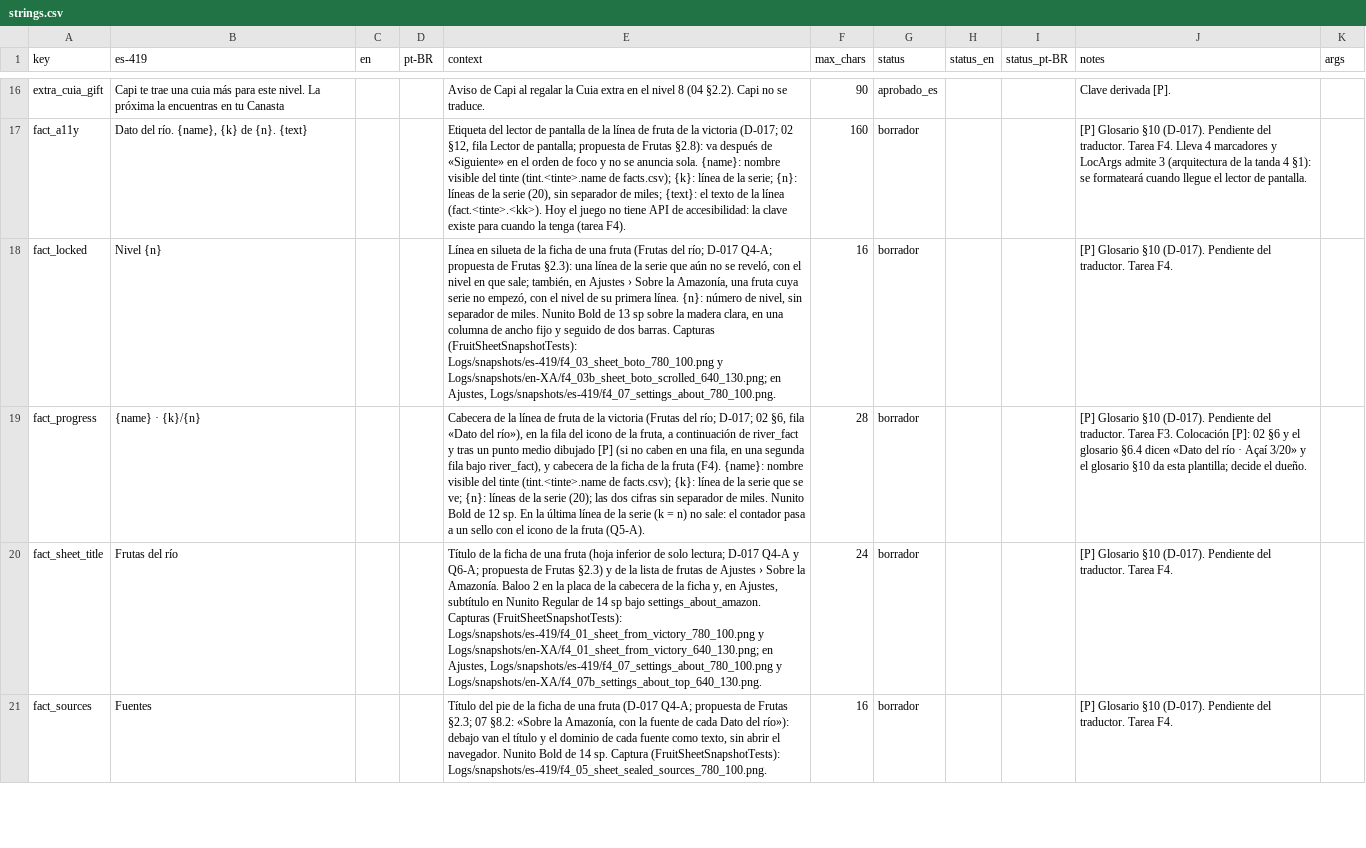
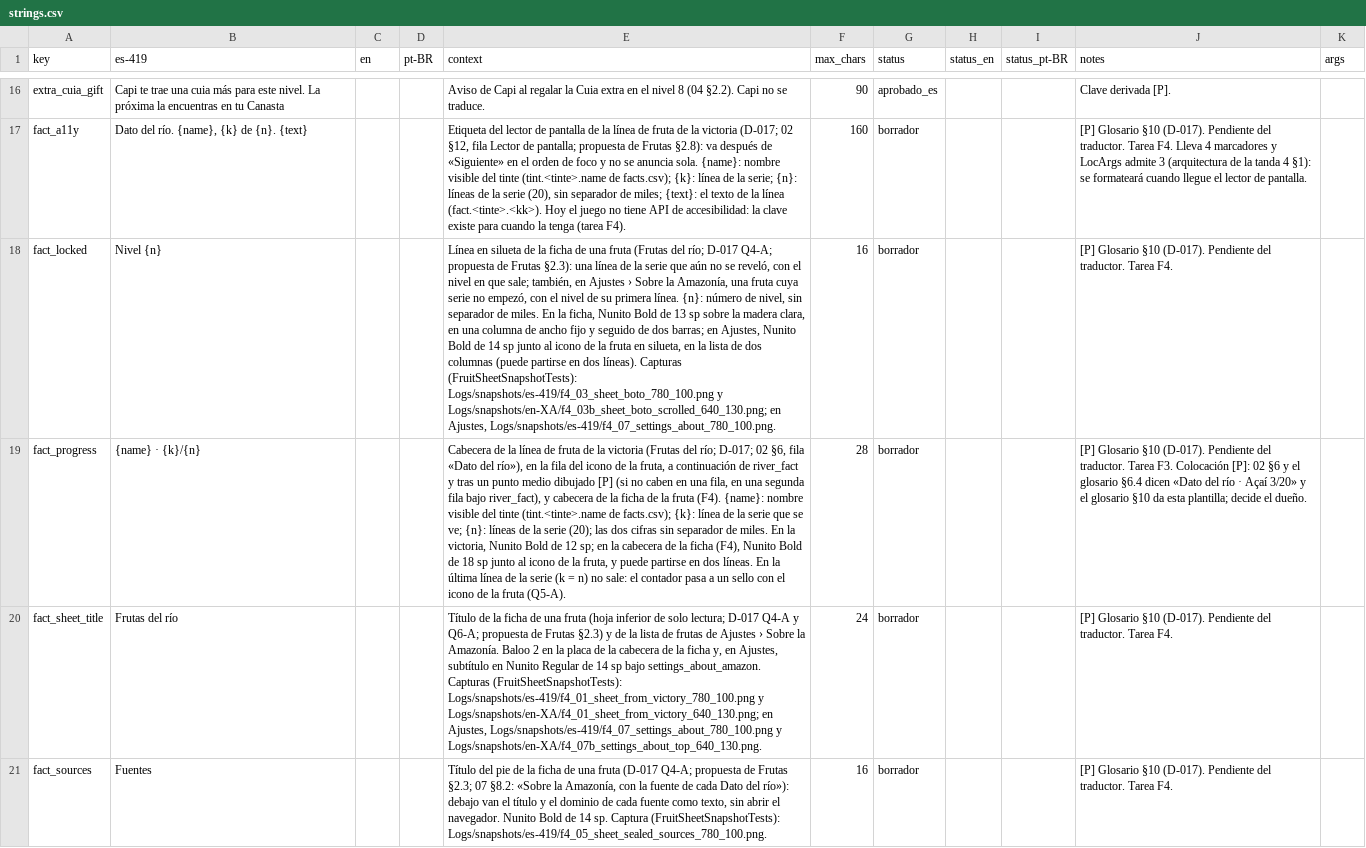
Before and after one commit to Nipko/fill-game, a CSV file: Assets/_Project/Data/Loc/strings.csv, drawn as a sheet; only a part is shown, gaps mark what is left out; the diff covers the shown part only; the diff names each change by its address in the sheet, - before the commit and + after, or states it on an @@ line.

```diff
--- a/Assets/_Project/Data/Loc/strings.csv
+++ b/Assets/_Project/Data/Loc/strings.csv
-E18 (context): …de miles. Nunito Bold de 13 sp sobre la madera clara, en una columna de ancho fijo y seguido de dos barras. Capturas (FruitSheetSnapshotTests):…
+E18 (context): …de miles. En la ficha, Nunito Bold de 13 sp sobre la madera clara, en una columna de ancho fijo y seguido de dos barras; en Ajustes, Nunito Bold de 14 sp junto al icono de la fruta en silueta, en la lista de dos columnas (puede partirse en dos líneas). Capturas (FruitSheetSnapshotTests):…
-E19 (context): …de miles. Nunito Bold de 12 sp. En la…
+E19 (context): …de miles. En la victoria, Nunito Bold de 12 sp; en la cabecera de la ficha (F4), Nunito Bold de 18 sp junto al icono de la fruta, y puede partirse en dos líneas. En la…
```
Also changed, not shown: 1 edited cell elsewhere in this file, 7 other files.
